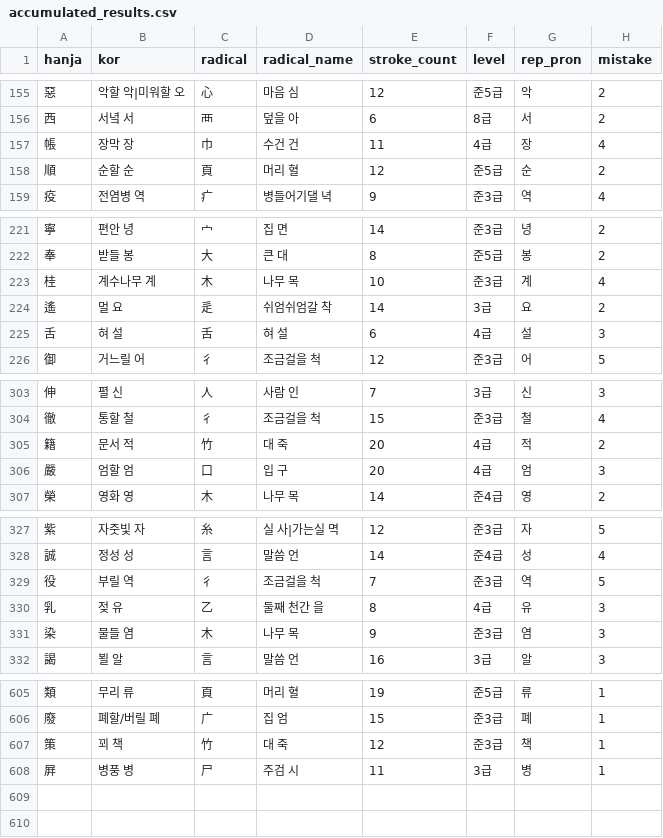
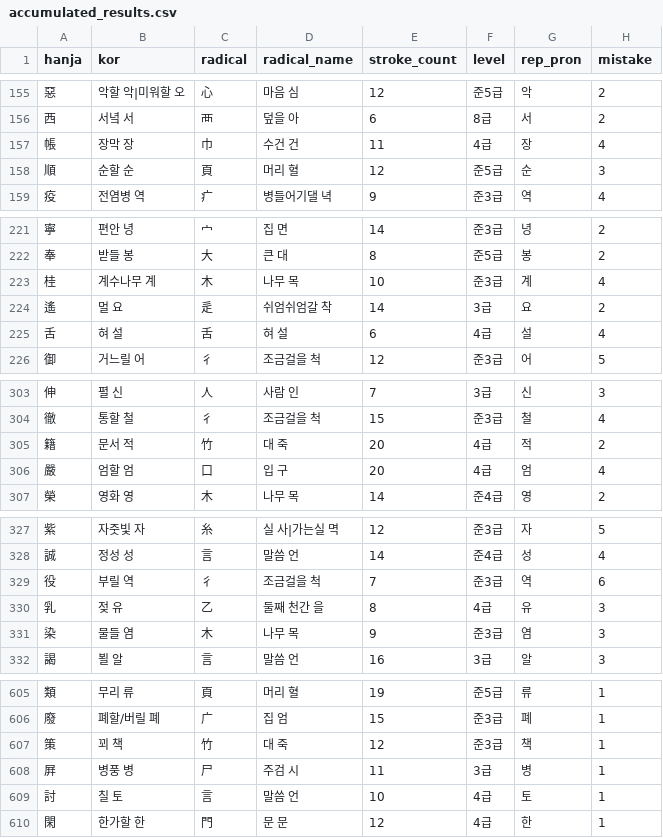
Before and after one commit to jenny-jione/hanja-project, a CSV file: data/accumulated_results.csv, drawn as a sheet; only a part is shown, gaps mark what is left out; the diff covers the shown part only.

```diff
--- a/data/accumulated_results.csv
+++ b/data/accumulated_results.csv
@@ -157,3 +157,3 @@ hanja,kor,radical,radical_name,stroke_count,level,rep_pron,mistake
 帳,장막 장,巾,수건 건,11,4급,장,4
-順,순할 순,頁,머리 혈,12,준5급,순,2
+順,순할 순,頁,머리 혈,12,준5급,순,3
 疫,전염병 역,疒,병들어기댈 녁,9,준3급,역,4
@@ -224,3 +224,3 @@ hanja,kor,radical,radical_name,stroke_count,level,rep_pron,mistake
 遙,멀 요,辵,쉬엄쉬엄갈 착,14,3급,요,2
-舌,혀 설,舌,혀 설,6,4급,설,3
+舌,혀 설,舌,혀 설,6,4급,설,4
 御,거느릴 어,彳,조금걸을 척,12,준3급,어,5
@@ -305,3 +305,3 @@ hanja,kor,radical,radical_name,stroke_count,level,rep_pron,mistake
 籍,문서 적,竹,대 죽,20,4급,적,2
-嚴,엄할 엄,口,입 구,20,4급,엄,3
+嚴,엄할 엄,口,입 구,20,4급,엄,4
 榮,영화 영,木,나무 목,14,준4급,영,2
@@ -328,3 +328,3 @@ hanja,kor,radical,radical_name,stroke_count,level,rep_pron,mistake
 誠,정성 성,言,말씀 언,14,준4급,성,4
-役,부릴 역,彳,조금걸을 척,7,준3급,역,5
+役,부릴 역,彳,조금걸을 척,7,준3급,역,6
 乳,젖 유,乙,둘째 천간 을,8,4급,유,3
@@ -608 +608,3 @@ hanja,kor,radical,radical_name,stroke_count,level,rep_pron,mistake
 屛,병풍 병,尸,주검 시,11,3급,병,1
+討,칠 토,言,말씀 언,10,4급,토,1
+閑,한가할 한,門,문 문,12,4급,한,1
```
Also changed, not shown: 3 edited cells elsewhere in this file, data/data_today_wrong.csv, data/elasped.csv.
